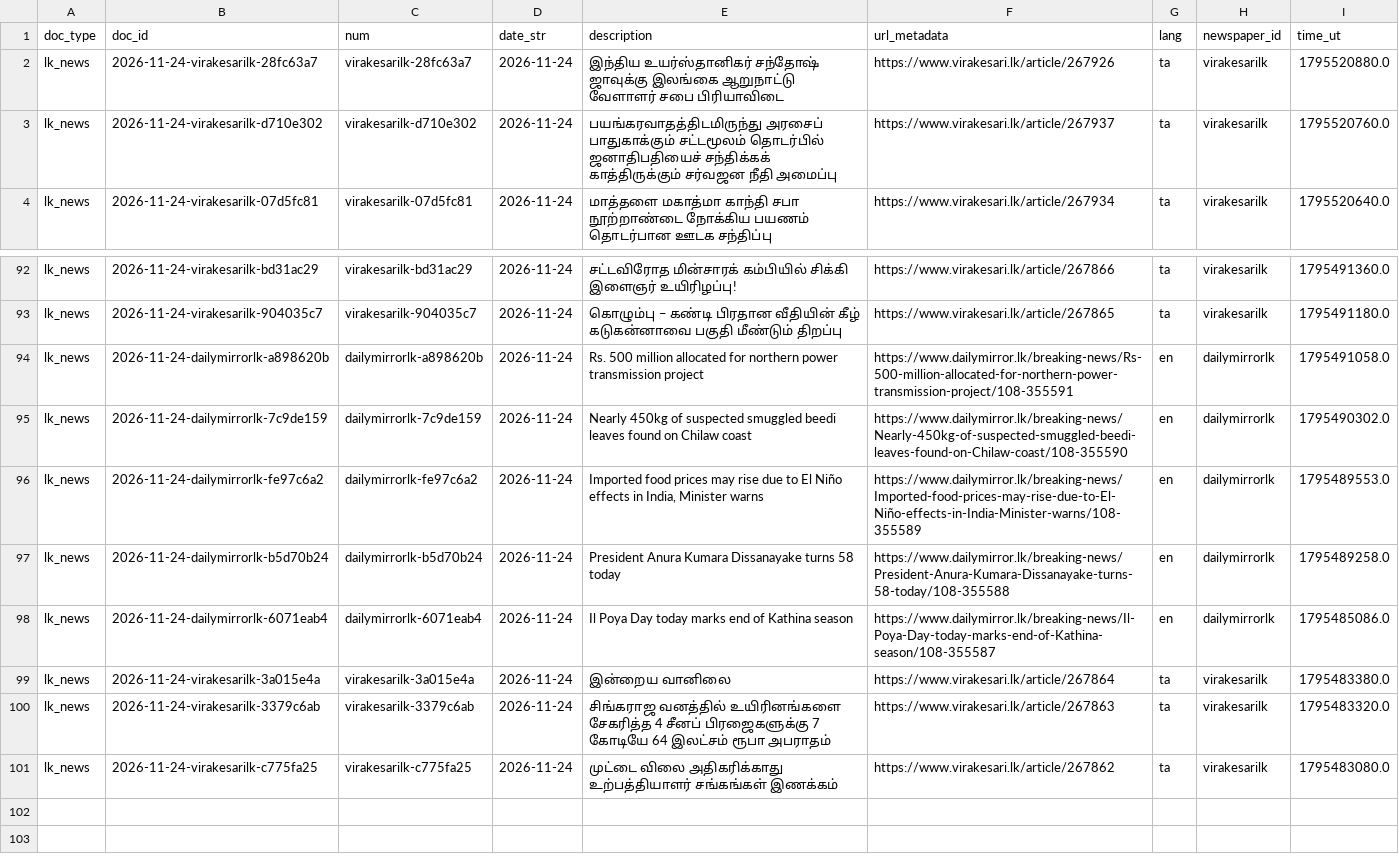
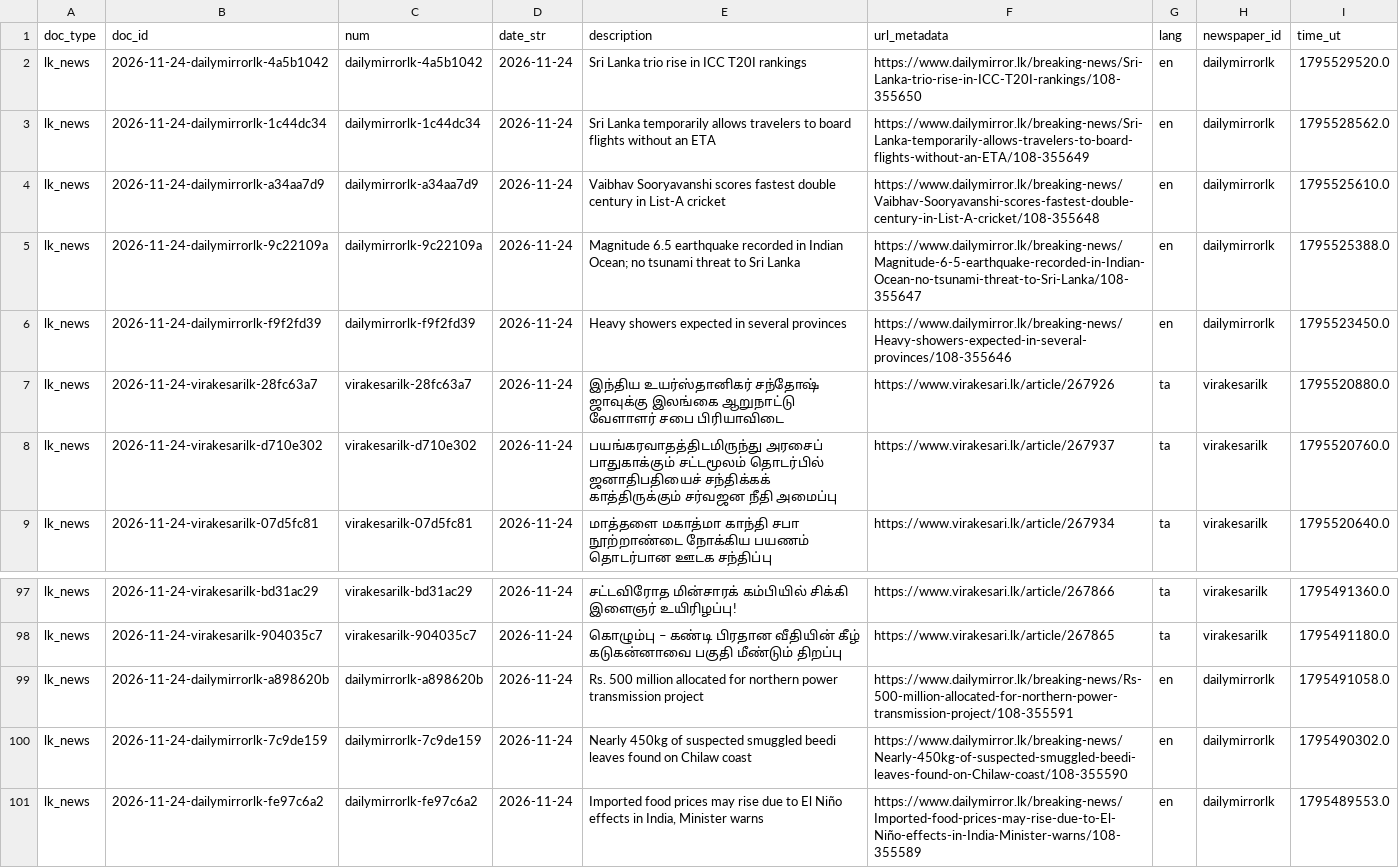
Before and after one commit to nuuuwan/lk_news, a TSV file: data/lk_news/docs_last100.tsv, drawn as a sheet; only a part is shown, gaps mark what is left out; removed rows and columns are numbered as before the commit, all else as after; the diff names each change by its address in the sheet, - before the commit and + after, or states it on an @@ line.

```diff
--- a/data/lk_news/docs_last100.tsv
+++ b/data/lk_news/docs_last100.tsv
+row 2: lk_news | 2026-11-24-dailymirrorlk-4a5b1042 | dailymirrorlk-4a5b1042 | 2026-11-24 | Sri Lanka trio rise in ICC T20I rankings | https://www.dailymirror.lk/breaking-news/Sri-Lanka-trio-rise-in-ICC-T20I-rankings/108-355650 | en | dailymirrorlk | 1795529520.0
+row 3: lk_news | 2026-11-24-dailymirrorlk-1c44dc34 | dailymirrorlk-1c44dc34 | 2026-11-24 | Sri Lanka temporarily allows travelers to board flights without an ETA | https://www.dailymirror.lk/breaking-news/Sri-Lanka-temporarily-allows-travelers-to-board-flights-without-an-ETA/108-355649 | en | dailymirrorlk | 1795528562.0
+row 4: lk_news | 2026-11-24-dailymirrorlk-a34aa7d9 | dailymirrorlk-a34aa7d9 | 2026-11-24 | Vaibhav Sooryavanshi scores fastest double century in List-A cricket | https://www.dailymirror.lk/breaking-news/Vaibhav-Sooryavanshi-scores-fastest-double-century-in-List-A-cricket/108-355648 | en | dailymirrorlk | 1795525610.0
+row 5: lk_news | 2026-11-24-dailymirrorlk-9c22109a | dailymirrorlk-9c22109a | 2026-11-24 | Magnitude 6.5 earthquake recorded in Indian Ocean; no tsunami threat to Sri Lanka | https://www.dailymirror.lk/breaking-news/Magnitude-6-5-earthquake-recorded-in-Indian-Ocean-no-tsunami-threat-to-Sri-Lanka/108-355647 | en | dailymirrorlk | 1795525388.0
+row 6: lk_news | 2026-11-24-dailymirrorlk-f9f2fd39 | dailymirrorlk-f9f2fd39 | 2026-11-24 | Heavy showers expected in several provinces | https://www.dailymirror.lk/breaking-news/Heavy-showers-expected-in-several-provinces/108-355646 | en | dailymirrorlk | 1795523450.0
-row 97: lk_news | 2026-11-24-dailymirrorlk-b5d70b24 | dailymirrorlk-b5d70b24 | 2026-11-24 | President Anura Kumara Dissanayake turns 58 today | https://www.dailymirror.lk/breaking-news/President-Anura-Kumara-Dissanayake-turns-58-today/108-355588 | en | dailymirrorlk | 1795489258.0
-row 98: lk_news | 2026-11-24-dailymirrorlk-6071eab4 | dailymirrorlk-6071eab4 | 2026-11-24 | Il Poya Day today marks end of Kathina season | https://www.dailymirror.lk/breaking-news/Il-Poya-Day-today-marks-end-of-Kathina-season/108-355587 | en | dailymirrorlk | 1795485086.0
-row 99: lk_news | 2026-11-24-virakesarilk-3a015e4a | virakesarilk-3a015e4a | 2026-11-24 | இன்றைய வானிலை | https://www.virakesari.lk/article/267864 | ta | virakesarilk | 1795483380.0
-row 100: lk_news | 2026-11-24-virakesarilk-3379c6ab | virakesarilk-3379c6ab | 2026-11-24 | சிங்கராஜ வனத்தில் உயிரினங்களை சேகரித்த 4 சீனப் பிரஜைகளுக்கு 7 கோடியே 64 இலட்சம் ரூபா அபராதம் | https://www.virakesari.lk/article/267863 | ta | virakesarilk | 1795483320.0
-row 101: lk_news | 2026-11-24-virakesarilk-c775fa25 | virakesarilk-c775fa25 | 2026-11-24 | முட்டை விலை அதிகரிக்காது உற்பத்தியாளர் சங்கங்கள் இணக்கம் | https://www.virakesari.lk/article/267862 | ta | virakesarilk | 1795483080.0
```
Also changed, not shown: data/lk_news/docs_last1000.tsv, 17 other files.
